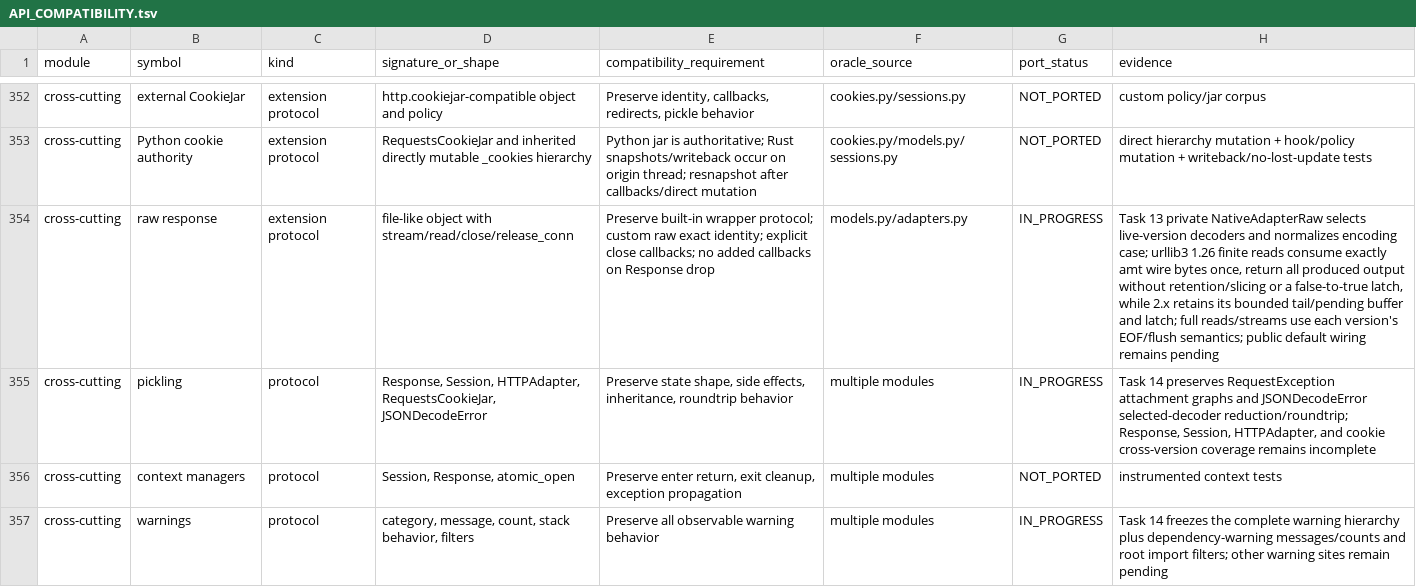
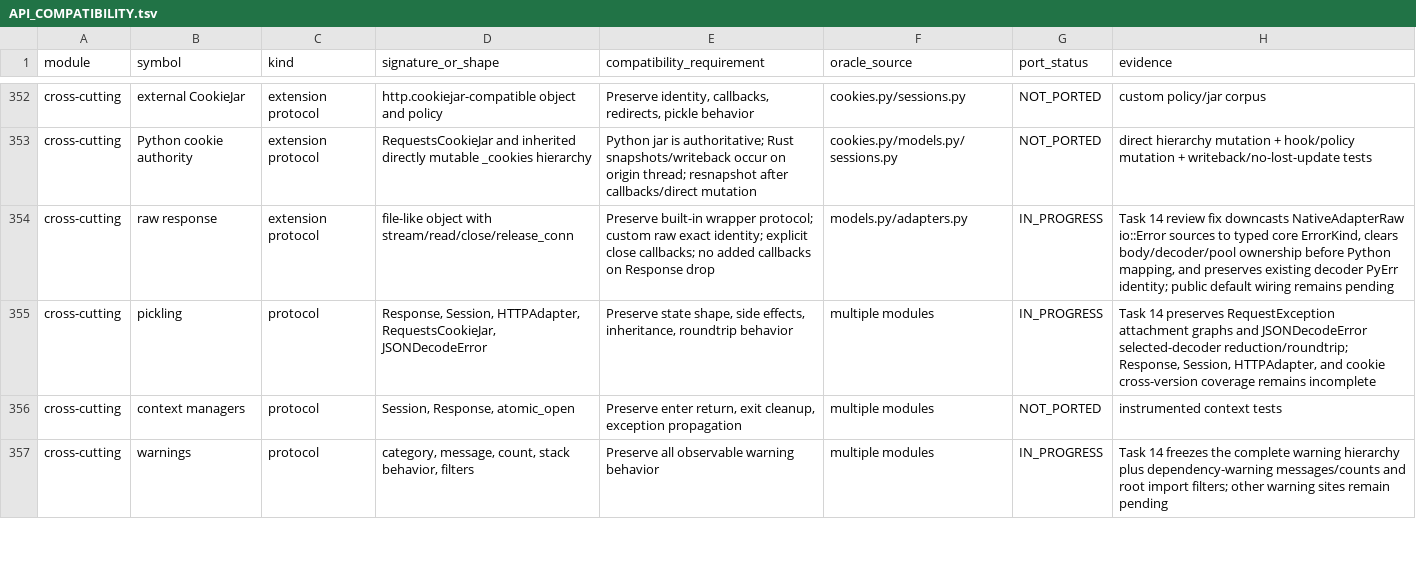
Before and after one commit to puneet-chandna/requests-native, a TSV file: API_COMPATIBILITY.tsv, drawn as a sheet; only a part is shown, gaps mark what is left out; the diff covers the shown part only; the diff names each change by its address in the sheet, - before the commit and + after, or states it on an @@ line.

Commit message:
docs task 14 review fix evidence

```diff
--- a/API_COMPATIBILITY.tsv
+++ b/API_COMPATIBILITY.tsv
-H354 (evidence): Task 13 private NativeAdapterRaw selects live-version decoders and normalizes encoding case; urllib3 1.26 finite reads consume exactly amt wire bytes once, return all produced output without retention/slicing or a false-to-true latch, while 2.x retains its bounded tail/pending buffer and latch; full reads/streams use each version's EOF/flush semantics; public default…
+H354 (evidence): Task 14 review fix downcasts NativeAdapterRaw io::Error sources to typed core ErrorKind, clears body/decoder/pool ownership before Python mapping, and preserves existing decoder PyErr identity; public default…
```
Also changed, not shown: 13 edited cells elsewhere in this file, LIFETIMES.tsv, 1 other file.
